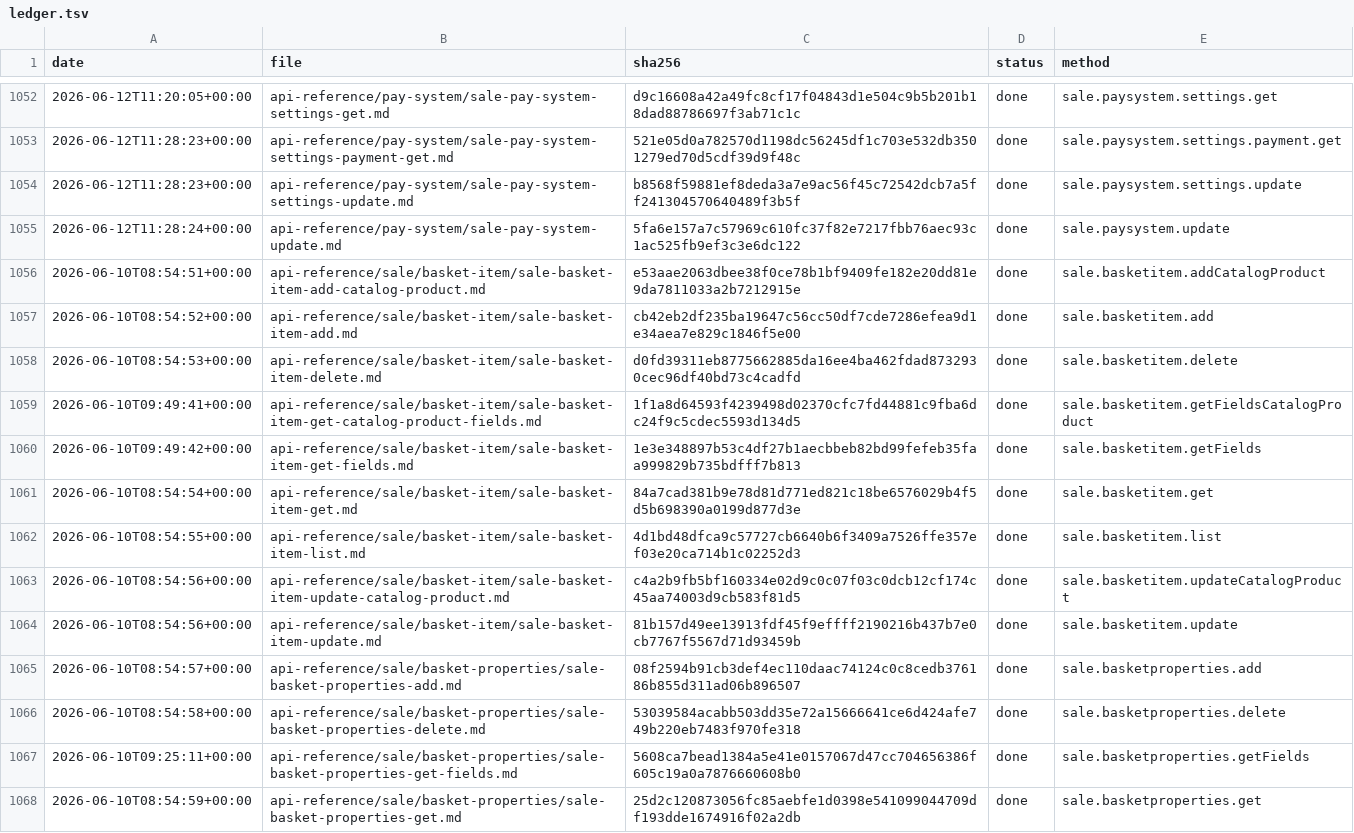
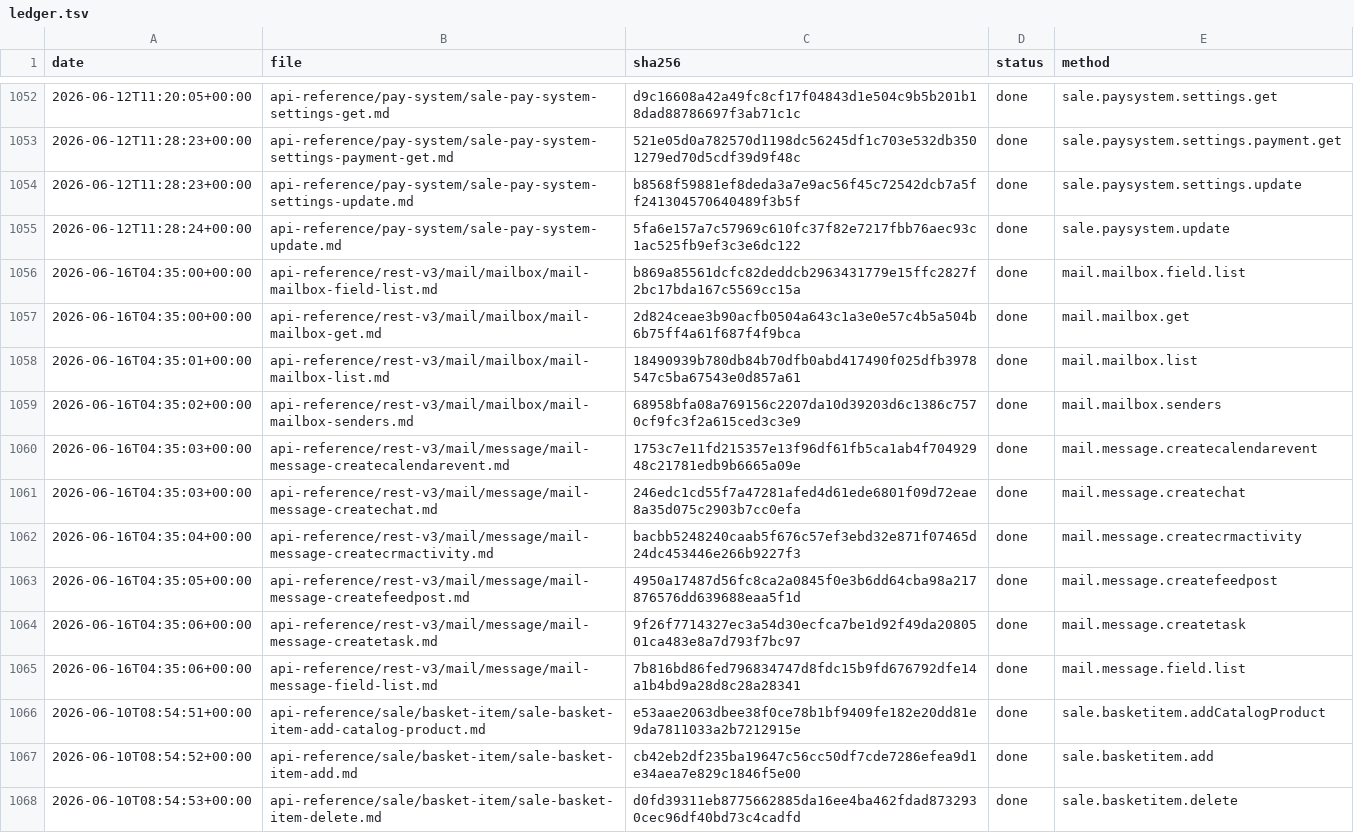
Before and after one commit to IgorShevchik/b24-rest-docs, a TSV file: .actualize/ledger.tsv, drawn as a sheet; only a part is shown, gaps mark what is left out; the shorter side is filled out with more unchanged rows; the diff names each change by its address in the sheet, - before the commit and + after, or states it on an @@ line.

```diff
--- a/.actualize/ledger.tsv
+++ b/.actualize/ledger.tsv
+row 1056: 2026-06-16T04:35:00+00:00 | api-reference/rest-v3/mail/mailbox/mail-mailbox-field-list.md | b869a85561dcfc82deddcb2963431779e15ffc2827f2bc17bda167c5569cc15a | done | mail.mailbox.field.list
+row 1057: 2026-06-16T04:35:00+00:00 | api-reference/rest-v3/mail/mailbox/mail-mailbox-get.md | 2d824ceae3b90acfb0504a643c1a3e0e57c4b5a504b6b75ff4a61f687f4f9bca | done | mail.mailbox.get
+row 1058: 2026-06-16T04:35:01+00:00 | api-reference/rest-v3/mail/mailbox/mail-mailbox-list.md | 18490939b780db84b70dfb0abd417490f025dfb3978547c5ba67543e0d857a61 | done | mail.mailbox.list
+row 1059: 2026-06-16T04:35:02+00:00 | api-reference/rest-v3/mail/mailbox/mail-mailbox-senders.md | 68958bfa08a769156c2207da10d39203d6c1386c7570cf9fc3f2a615ced3c3e9 | done | mail.mailbox.senders
+row 1060: 2026-06-16T04:35:03+00:00 | api-reference/rest-v3/mail/message/mail-message-createcalendarevent.md | 1753c7e11fd215357e13f96df61fb5ca1ab4f70492948c21781edb9b6665a09e | done | mail.message.createcalendarevent
+row 1061: 2026-06-16T04:35:03+00:00 | api-reference/rest-v3/mail/message/mail-message-createchat.md | 246edc1cd55f7a47281afed4d61ede6801f09d72eae8a35d075c2903b7cc0efa | done | mail.message.createchat
+row 1062: 2026-06-16T04:35:04+00:00 | api-reference/rest-v3/mail/message/mail-message-createcrmactivity.md | bacbb5248240caab5f676c57ef3ebd32e871f07465d24dc453446e266b9227f3 | done | mail.message.createcrmactivity
+row 1063: 2026-06-16T04:35:05+00:00 | api-reference/rest-v3/mail/message/mail-message-createfeedpost.md | 4950a17487d56fc8ca2a0845f0e3b6dd64cba98a217876576dd639688eaa5f1d | done | mail.message.createfeedpost
+row 1064: 2026-06-16T04:35:06+00:00 | api-reference/rest-v3/mail/message/mail-message-createtask.md | 9f26f7714327ec3a54d30ecfca7be1d92f49da2080501ca483e8a7d793f7bc97 | done | mail.message.createtask
+row 1065: 2026-06-16T04:35:06+00:00 | api-reference/rest-v3/mail/message/mail-message-field-list.md | 7b816bd86fed796834747d8fdc15b9fd676792dfe14a1b4bd9a28d8c28a28341 | done | mail.message.field.list
```
Also changed, not shown: 10 other files.
